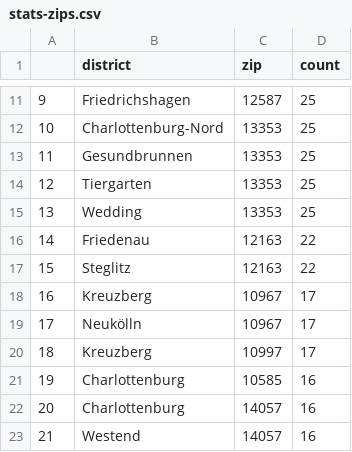
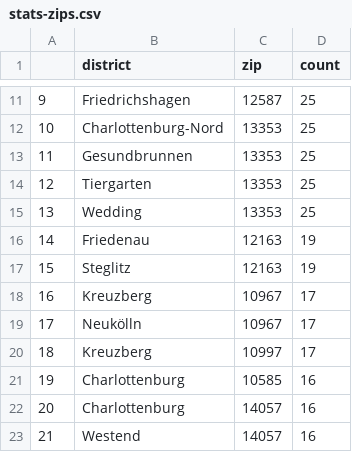
Before and after one commit to demodiff/berlin, a CSV file: data/stats-zips.csv, drawn as a sheet; only a part is shown, gaps mark what is left out; the diff covers the shown part only; the diff names each change by its address in the sheet, - before the commit and + after, or states it on an @@ line.

```diff
--- a/data/stats-zips.csv
+++ b/data/stats-zips.csv
-D16:D17 (count): 22
+D16:D17 (count): 19
```
Also changed, not shown: 16 added rows, 10 removed rows, 2 moved rows, 8 edited cells and row numbers in column A elsewhere in this file, 1 other file.
